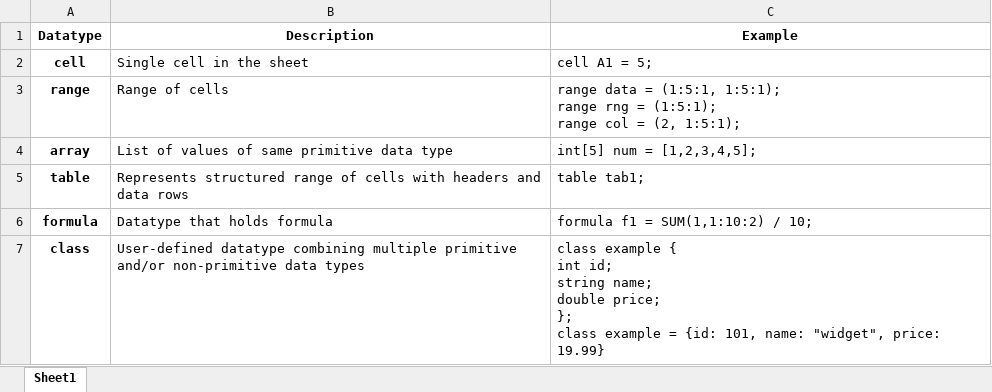
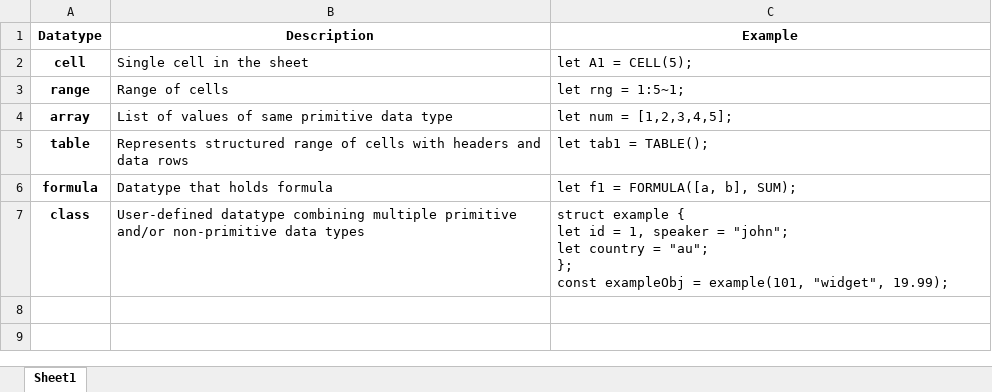
Before and after one commit to goats-9/cs3423-project, an Excel workbook: docs/spec/tables/non-primitives.xlsx, sheet Sheet1, drawn as a sheet; values as stored, in another font and other column widths than the file's, no borders; ↵ is a line break in a cell; the diff names each change by its address in the sheet, - before the commit and + after, or states it on an @@ line.

```diff
--- a/docs/spec/tables/non-primitives.xlsx (sheet Sheet1)
+++ b/docs/spec/tables/non-primitives.xlsx (sheet Sheet1)
-C2 (Example): cell A1 = 5;
+C2 (Example): let A1 = CELL(5);
-C3 (Example): range data = (1:5:1, 1:5:1); ↵ range rng = (1:5:1); ↵ range col = (2, 1:5:1);
+C3 (Example): let rng = 1:5~1;
-C4 (Example): int[5] num = [1,2,3,4,5];
+C4 (Example): let num = [1,2,3,4,5];
-C5 (Example): table tab1;
+C5 (Example): let tab1 = TABLE();
-C6 (Example): formula f1 = SUM(1,1:10:2) / 10;
+C6 (Example): let f1 = FORMULA([a, b], SUM);
-C7 (Example): class example { ↵ int id; ↵ string name; ↵ double price; ↵ }; ↵ class example = {id: 101, name: "widget", price: 19.99}
+C7 (Example): struct example { ↵ let id = 1, speaker = "john"; ↵ let country = "au"; ↵ }; ↵ const exampleObj = example(101, "widget", 19.99);
```
Also changed, not shown: docs/spec/tables/keywords.xlsx, docs/spec/tables/operators.xlsx, 11 other files.
